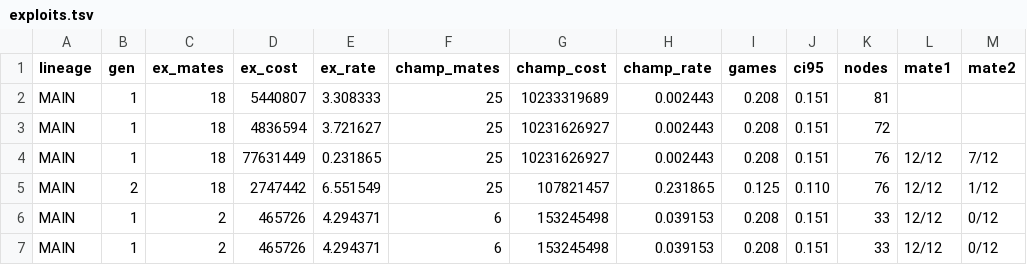
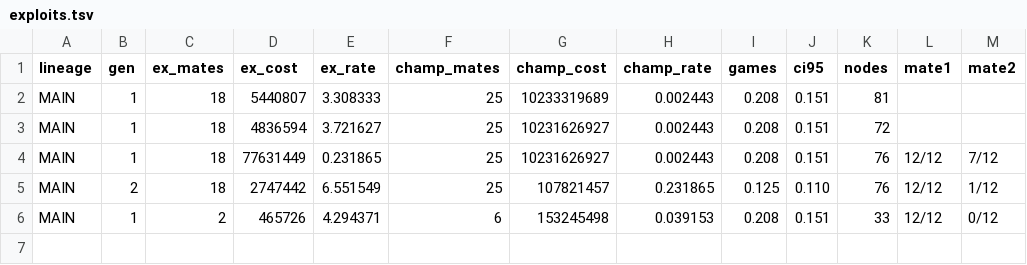
Before and after one commit to itzoctober23-web/existence, a TSV file: exploits.tsv, drawn as a sheet; the diff names each change by its address in the sheet, - before the commit and + after, or states it on an @@ line.

```diff
--- a/exploits.tsv
+++ b/exploits.tsv
-row 7: MAIN | 1 | 2 | 465726 | 4.294371 | 6 | 153245498 | 0.039153 | 0.208 | 0.151 | 33 | 12/12 | 0/12
```
Also changed, not shown: 1 other file.
